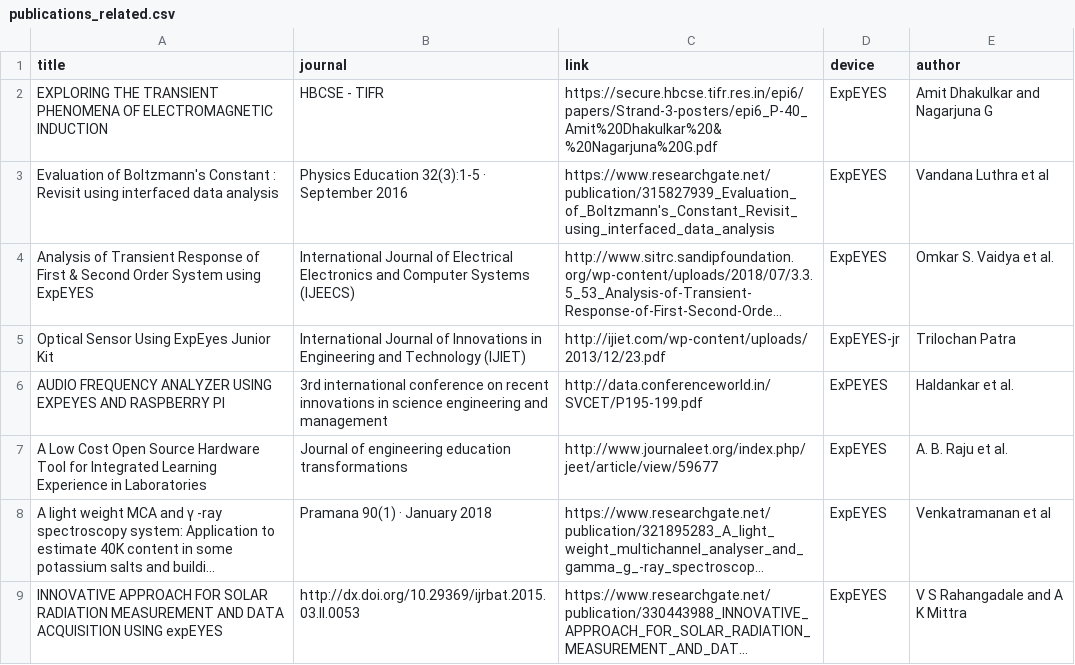
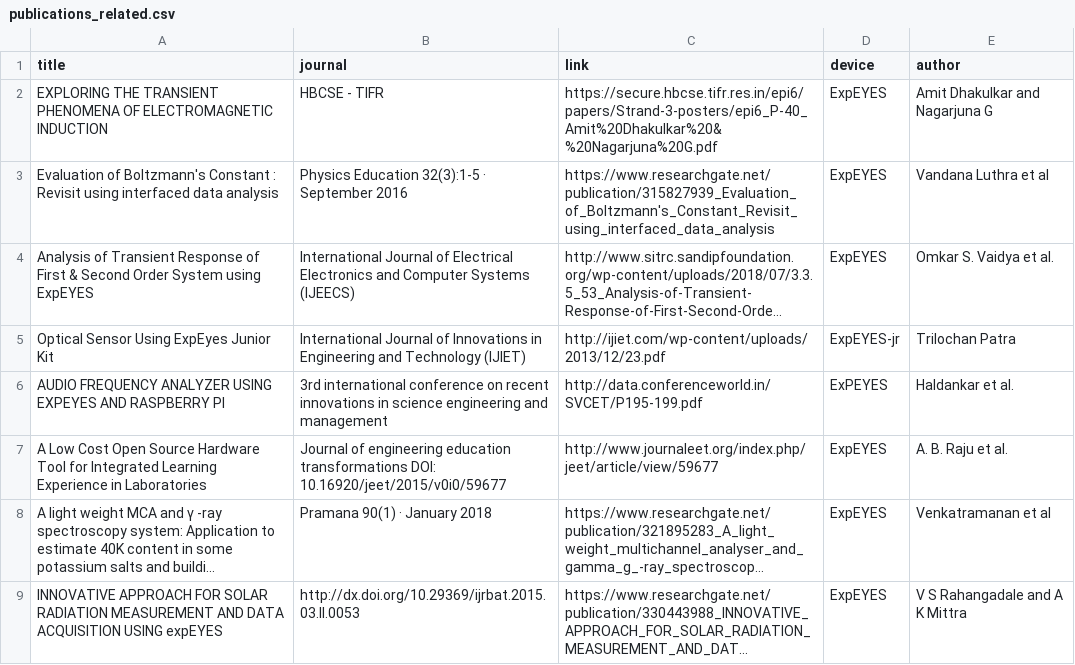
Before and after one commit to csparkresearch/csparkresearch.github.io, a CSV file: _data/publications_related.csv, drawn as a sheet; long unchanged cells end in …; the diff names each change by its address in the sheet, - before the commit and + after, or states it on an @@ line.

```diff
--- a/_data/publications_related.csv
+++ b/_data/publications_related.csv
-B7 (journal): …education transformations
+B7 (journal): …education transformations DOI: 10.16920/jeet/2015/v0i0/59677
```
Also changed, not shown: _data/publications.csv, 8 other files.
